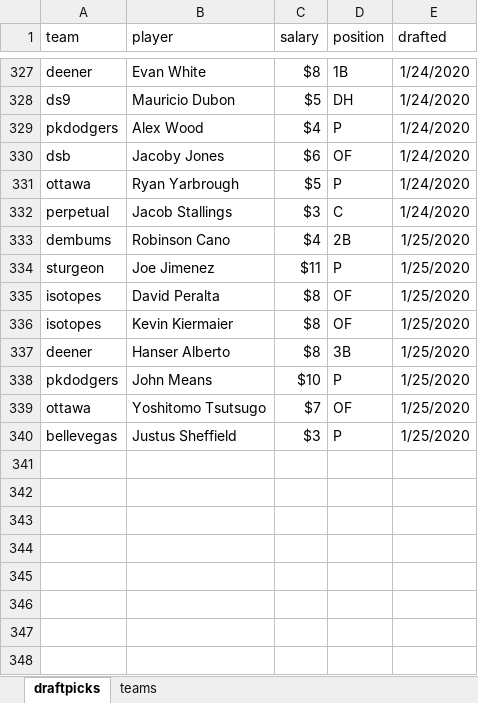
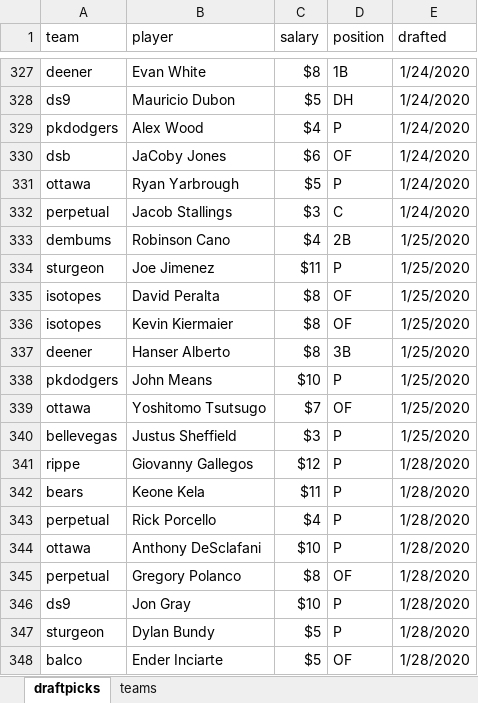
Before and after one commit to seanwllms/Fantasy2020, an Excel workbook: draftpicks.xlsx, sheet draftpicks, drawn as a sheet; only a part is shown, gaps mark what is left out; values as stored, in another font and other column widths than the file's, no borders; the diff names each change by its address in the sheet, - before the commit and + after, or states it on an @@ line.

Commit message:
more draft picks

```diff
--- a/draftpicks.xlsx (sheet draftpicks)
+++ b/draftpicks.xlsx (sheet draftpicks)
-B330 (player): Jacoby Jones
+B330 (player): JaCoby Jones
+row 341: rippe | Giovanny Gallegos | $12 | P | 1/28/2020
+row 342: bears | Keone Kela | $11 | P | 1/28/2020
+row 343: perpetual | Rick Porcello | $4 | P | 1/28/2020
+row 344: ottawa | Anthony DeSclafani | $10 | P | 1/28/2020
+row 345: perpetual | Gregory Polanco | $8 | OF | 1/28/2020
+row 346: ds9 | Jon Gray | $10 | P | 1/28/2020
+row 347: sturgeon | Dylan Bundy | $5 | P | 1/28/2020
+row 348: balco | Ender Inciarte | $5 | OF | 1/28/2020
```
Also changed, not shown: 9 other files.
